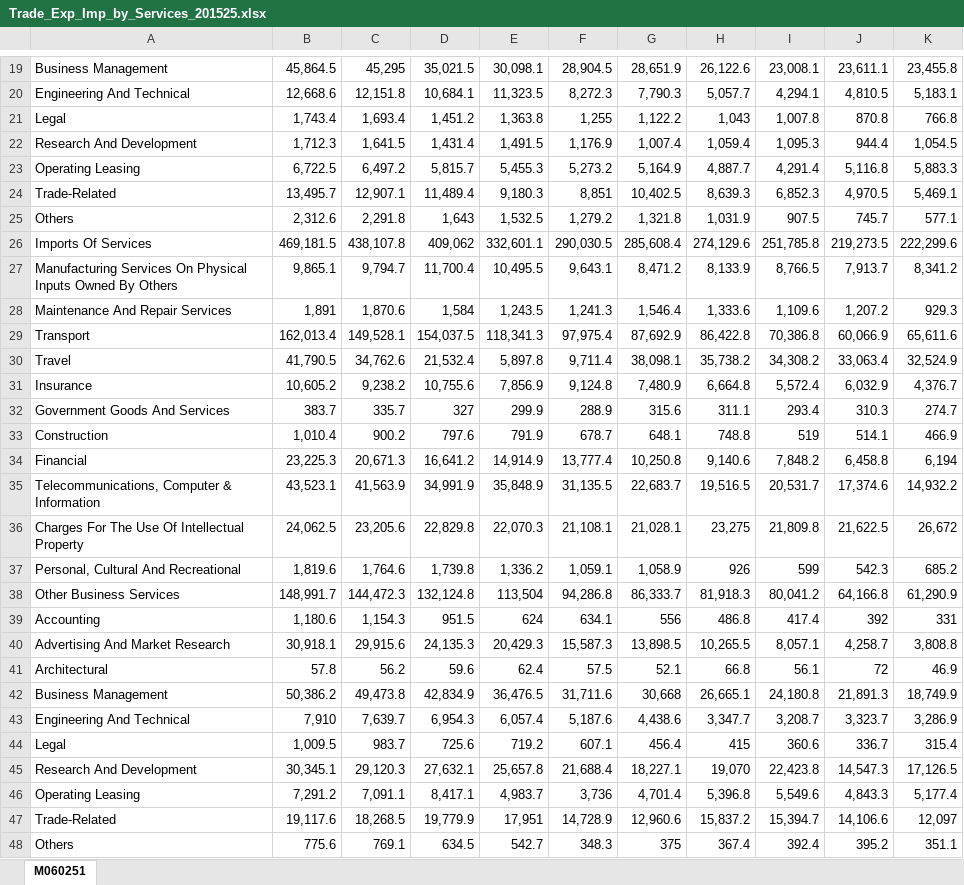
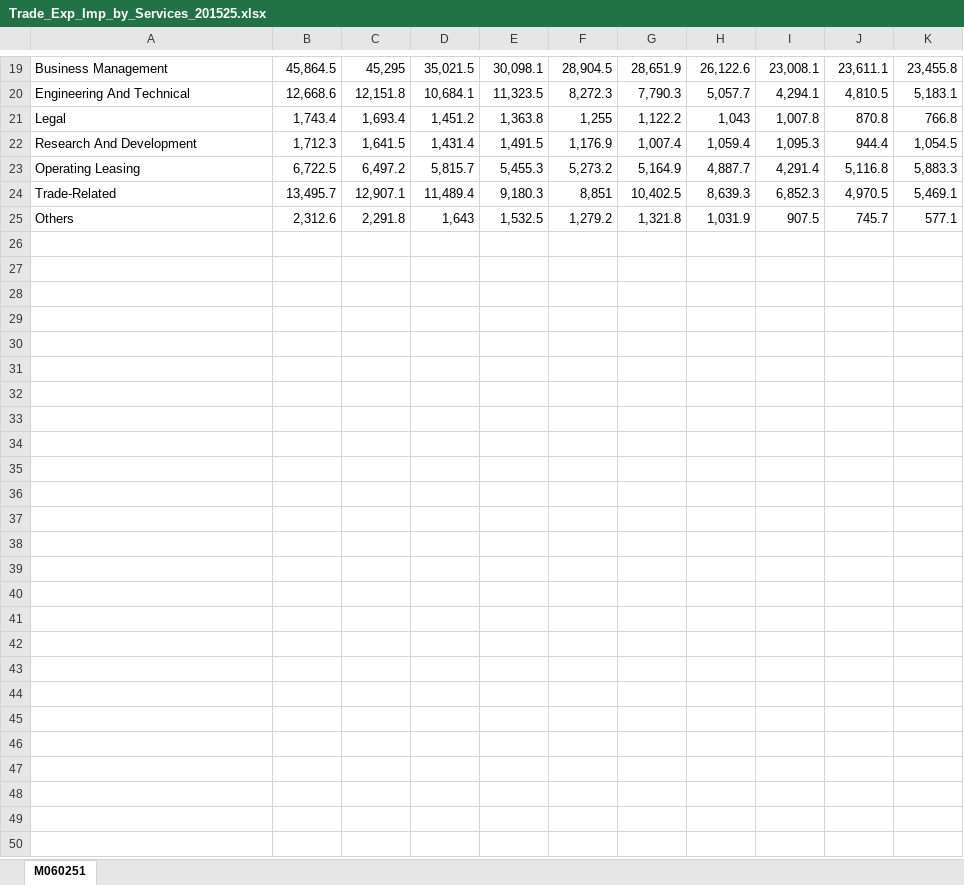
Before and after one commit to CPTBTPTP000/ISSS608-VAA, an Excel workbook: Take-Home_Ex/Take_home_Ex02/Trade_Exp_Imp_by_Services_201525.xlsx, sheet M060251, drawn as a sheet; only a part is shown, gaps mark what is left out; values as stored, in another font and other column widths than the file's, no borders; the diff names each change by its address in the sheet, - before the commit and + after, or states it on an @@ line.

Commit message:
Take-Home Exercise 02.Graph1.02

```diff
--- a/Take-Home_Ex/Take_home_Ex02/Trade_Exp_Imp_by_Services_201525.xlsx (sheet M060251)
+++ b/Take-Home_Ex/Take_home_Ex02/Trade_Exp_Imp_by_Services_201525.xlsx (sheet M060251)
-row 26: Imports Of Services | 469,181.5 | 438,107.8 | 409,062 | 332,601.1 | 290,030.5 | 285,608.4 | 274,129.6 | 251,785.8 | 219,273.5 | 222,299.6
-row 27: Manufacturing Services On Physical Inputs Owned By Others | 9,865.1 | 9,794.7 | 11,700.4 | 10,495.5 | 9,643.1 | 8,471.2 | 8,133.9 | 8,766.5 | 7,913.7 | 8,341.2
-row 28: Maintenance And Repair Services | 1,891 | 1,870.6 | 1,584 | 1,243.5 | 1,241.3 | 1,546.4 | 1,333.6 | 1,109.6 | 1,207.2 | 929.3
-row 29: Transport | 162,013.4 | 149,528.1 | 154,037.5 | 118,341.3 | 97,975.4 | 87,692.9 | 86,422.8 | 70,386.8 | 60,066.9 | 65,611.6
-row 30: Travel | 41,790.5 | 34,762.6 | 21,532.4 | 5,897.8 | 9,711.4 | 38,098.1 | 35,738.2 | 34,308.2 | 33,063.4 | 32,524.9
-row 31: Insurance | 10,605.2 | 9,238.2 | 10,755.6 | 7,856.9 | 9,124.8 | 7,480.9 | 6,664.8 | 5,572.4 | 6,032.9 | 4,376.7
-row 32: Government Goods And Services | 383.7 | 335.7 | 327 | 299.9 | 288.9 | 315.6 | 311.1 | 293.4 | 310.3 | 274.7
-row 33: Construction | 1,010.4 | 900.2 | 797.6 | 791.9 | 678.7 | 648.1 | 748.8 | 519 | 514.1 | 466.9
-row 34: Financial | 23,225.3 | 20,671.3 | 16,641.2 | 14,914.9 | 13,777.4 | 10,250.8 | 9,140.6 | 7,848.2 | 6,458.8 | 6,194
-row 35: Telecommunications, Computer & Information | 43,523.1 | 41,563.9 | 34,991.9 | 35,848.9 | 31,135.5 | 22,683.7 | 19,516.5 | 20,531.7 | 17,374.6 | 14,932.2
-row 36: Charges For The Use Of Intellectual Property | 24,062.5 | 23,205.6 | 22,829.8 | 22,070.3 | 21,108.1 | 21,028.1 | 23,275 | 21,809.8 | 21,622.5 | 26,672
-row 37: Personal, Cultural And Recreational | 1,819.6 | 1,764.6 | 1,739.8 | 1,336.2 | 1,059.1 | 1,058.9 | 926 | 599 | 542.3 | 685.2
-row 38: Other Business Services | 148,991.7 | 144,472.3 | 132,124.8 | 113,504 | 94,286.8 | 86,333.7 | 81,918.3 | 80,041.2 | 64,166.8 | 61,290.9
-row 39: Accounting | 1,180.6 | 1,154.3 | 951.5 | 624 | 634.1 | 556 | 486.8 | 417.4 | 392 | 331
-row 40: Advertising And Market Research | 30,918.1 | 29,915.6 | 24,135.3 | 20,429.3 | 15,587.3 | 13,898.5 | 10,265.5 | 8,057.1 | 4,258.7 | 3,808.8
-row 41: Architectural | 57.8 | 56.2 | 59.6 | 62.4 | 57.5 | 52.1 | 66.8 | 56.1 | 72 | 46.9
-row 42: Business Management | 50,386.2 | 49,473.8 | 42,834.9 | 36,476.5 | 31,711.6 | 30,668 | 26,665.1 | 24,180.8 | 21,891.3 | 18,749.9
-row 43: Engineering And Technical | 7,910 | 7,639.7 | 6,954.3 | 6,057.4 | 5,187.6 | 4,438.6 | 3,347.7 | 3,208.7 | 3,323.7 | 3,286.9
-row 44: Legal | 1,009.5 | 983.7 | 725.6 | 719.2 | 607.1 | 456.4 | 415 | 360.6 | 336.7 | 315.4
-row 45: Research And Development | 30,345.1 | 29,120.3 | 27,632.1 | 25,657.8 | 21,688.4 | 18,227.1 | 19,070 | 22,423.8 | 14,547.3 | 17,126.5
-row 46: Operating Leasing | 7,291.2 | 7,091.1 | 8,417.1 | 4,983.7 | 3,736 | 4,701.4 | 5,396.8 | 5,549.6 | 4,843.3 | 5,177.4
-row 47: Trade-Related | 19,117.6 | 18,268.5 | 19,779.9 | 17,951 | 14,728.9 | 12,960.6 | 15,837.2 | 15,394.7 | 14,106.6 | 12,097
-row 48: Others | 775.6 | 769.1 | 634.5 | 542.7 | 348.3 | 375 | 367.4 | 392.4 | 395.2 | 351.1
```
Also changed, not shown: 4 other files.
